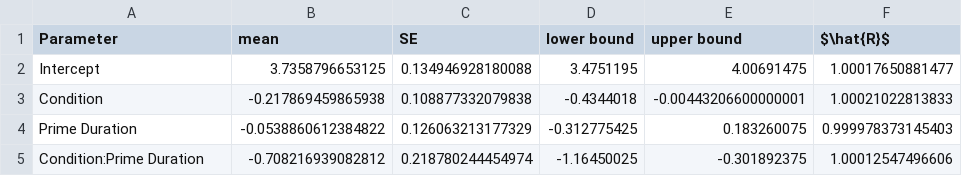
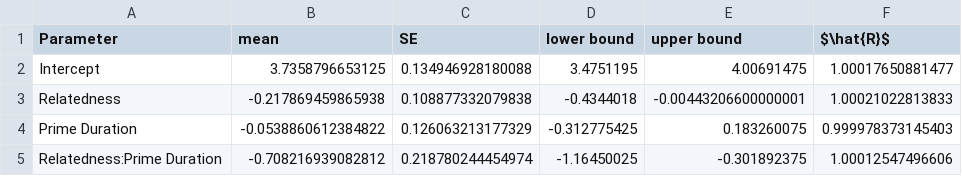
Before and after one commit to AngeleReadingLab/online_masked_priming_exp2_and_manuscript, a CSV file: Table_3.csv, drawn as a sheet.

```diff
--- a/Table_3.csv
+++ b/Table_3.csv
@@ -2,4 +2,4 @@
 "Intercept",3.7358796653125,0.134946928180088,3.4751195,4.00691475,1.00017650881477
-"Condition",-0.217869459865938,0.108877332079838,-0.4344018,-0.00443206600000001,1.00021022813833
+"Relatedness",-0.217869459865938,0.108877332079838,-0.4344018,-0.00443206600000001,1.00021022813833
 "Prime Duration",-0.0538860612384822,0.126063213177329,-0.312775425,0.183260075,0.999978373145403
-"Condition:Prime Duration",-0.708216939082812,0.218780244454974,-1.16450025,-0.301892375,1.00012547496606
+"Relatedness:Prime Duration",-0.708216939082812,0.218780244454974,-1.16450025,-0.301892375,1.00012547496606
```
Also changed, not shown: 2 other files.
